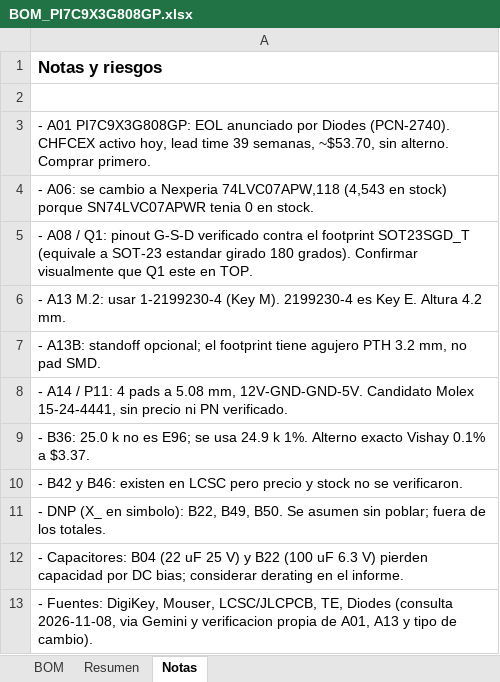
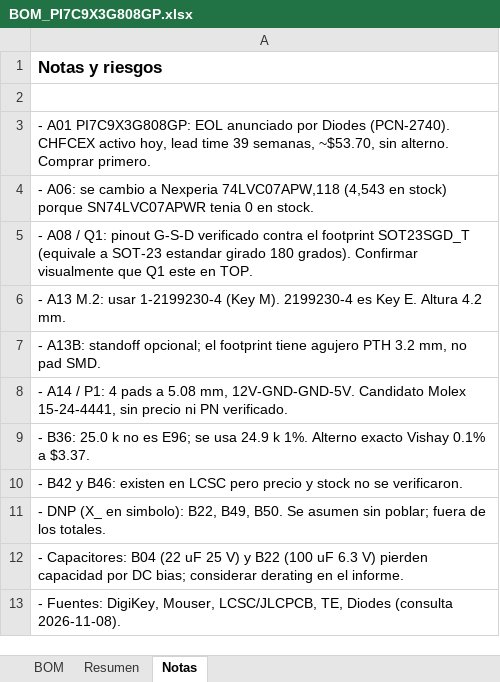
Before and after one commit to ksflores-cmyk/PCIe808_SW, an Excel workbook: bom/BOM_PI7C9X3G808GP.xlsx, sheet Notas, drawn as a sheet; values as stored, in another font and other column widths than the file's, no borders; the diff names each change by its address in the sheet, - before the commit and + after, or states it on an @@ line.

```diff
--- a/bom/BOM_PI7C9X3G808GP.xlsx (sheet Notas)
+++ b/bom/BOM_PI7C9X3G808GP.xlsx (sheet Notas)
-A8: …A14 / P11: 4 pads…
+A8: …A14 / P1: 4 pads…
-A13: …Diodes (consulta 2026-11-08, via Gemini y verificacion propia de A01, A13 y tipo de cambio).
+A13: …Diodes (consulta 2026-11-08).
```
Also changed, not shown: sheet BOM, sheet Resumen, 34 other files.
